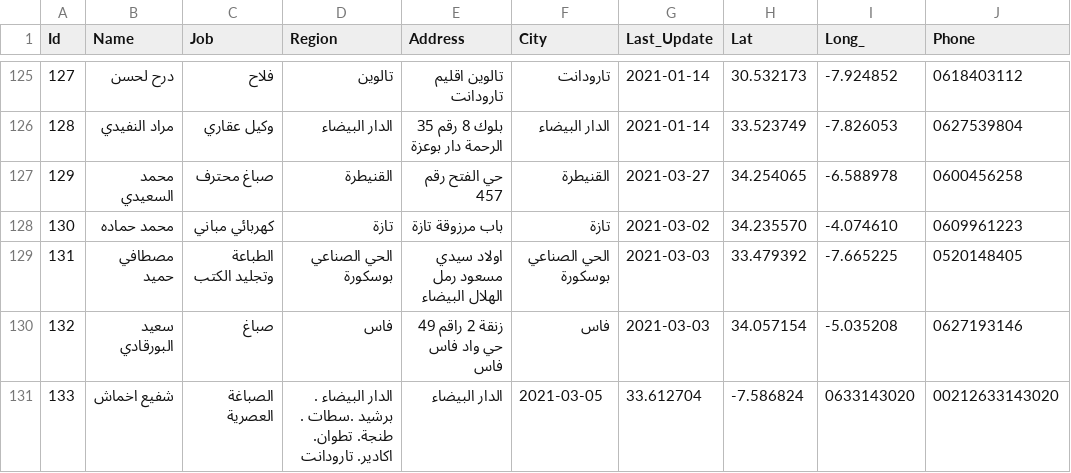
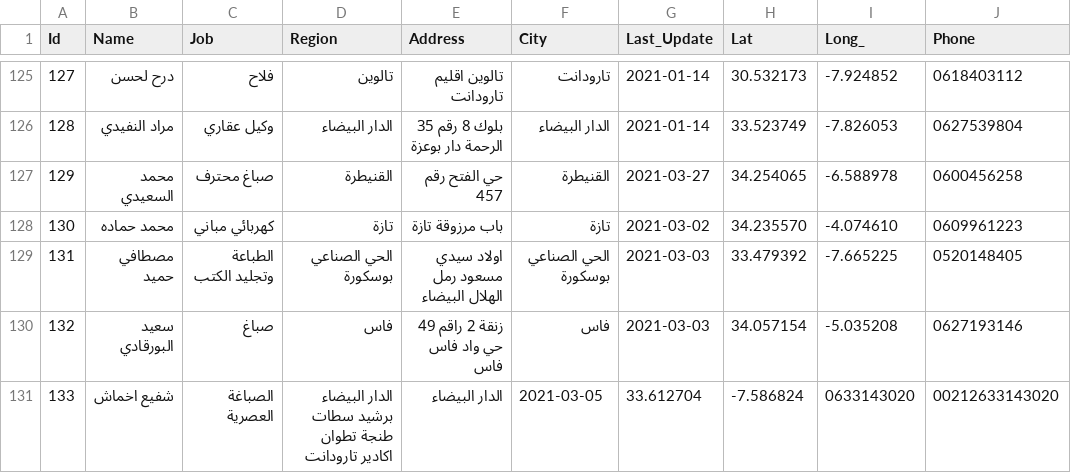
Before and after one commit to intCount/AeTest, a CSV file: 06-04-2020.csv, drawn as a sheet; only a part is shown, gaps mark what is left out; the diff names each change by its address in the sheet, - before the commit and + after, or states it on an @@ line.

Commit message:
Update

```diff
--- a/06-04-2020.csv
+++ b/06-04-2020.csv
-D131 (Region): الدار البيضاء . برشيد .سطات . طنجة. تطوان. اكادير. تارودانت
+D131 (Region): الدار البيضاء برشيد سطات طنجة تطوان اكادير تارودانت
```
